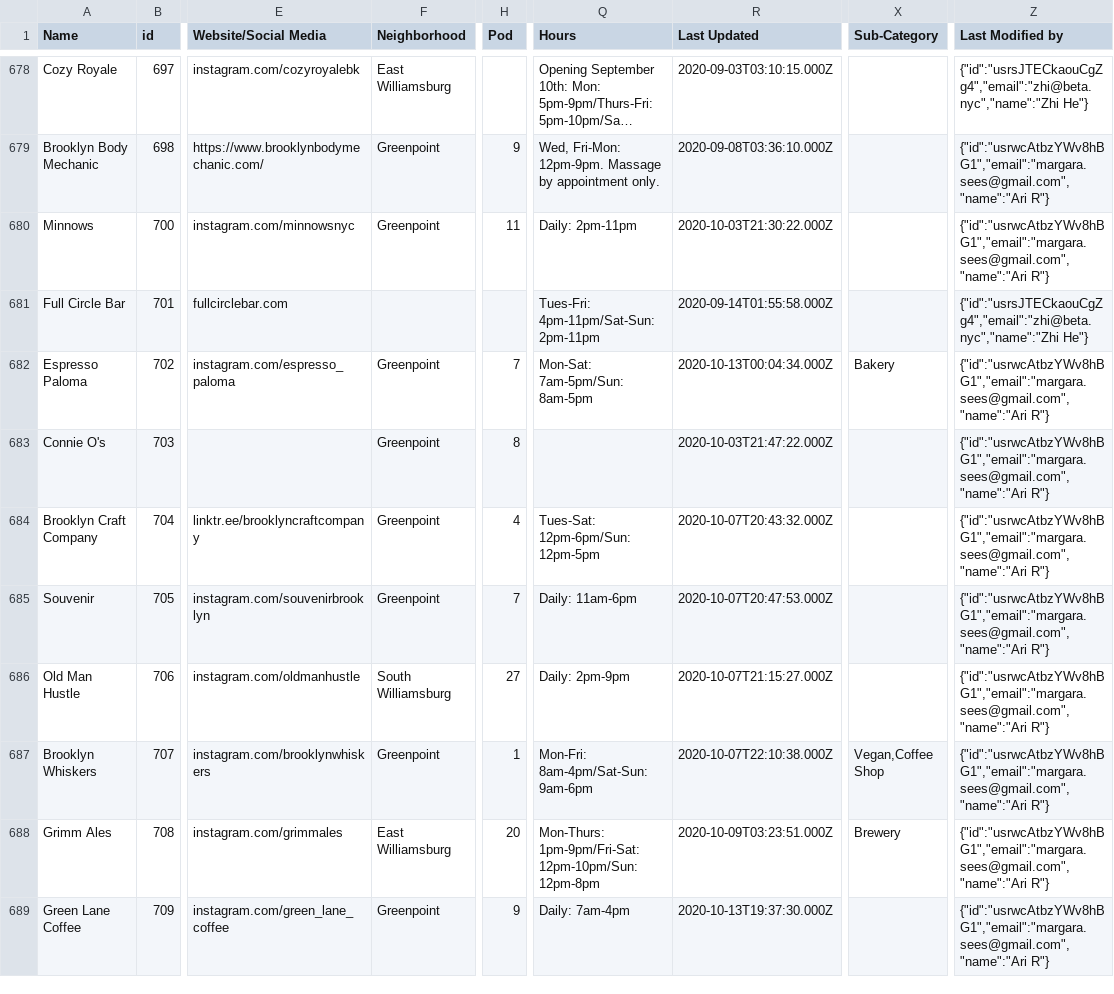
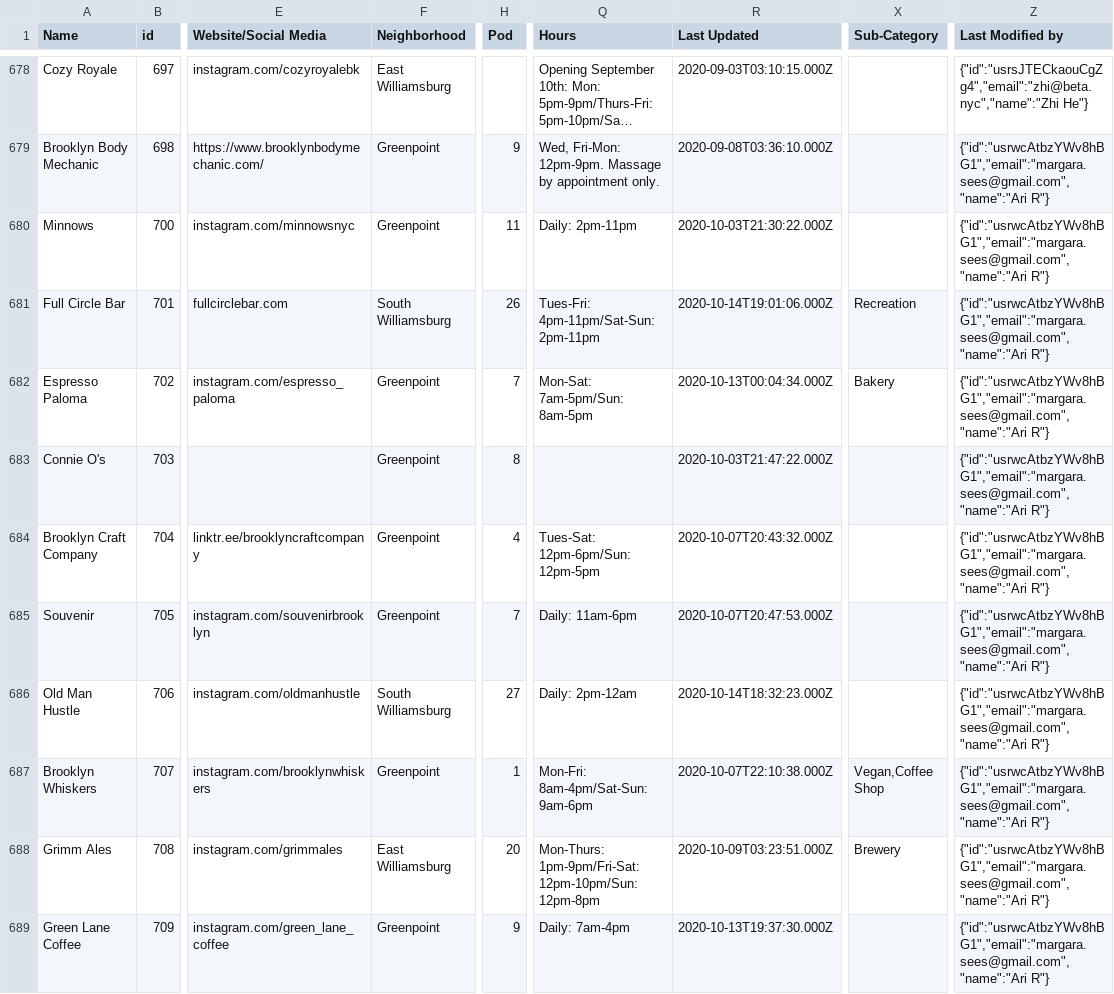
Before and after one commit to BetaNYC/open-business-directory, a CSV file: data/rows.csv, drawn as a sheet; only a part is shown, gaps mark what is left out; long unchanged cells end in …; the diff covers the shown part only; the diff names each change by its address in the sheet, - before the commit and + after, or states it on an @@ line.

Commit message:
Update rows.csv

```diff
--- a/data/rows.csv
+++ b/data/rows.csv
-F681 (Neighborhood): (empty)
+F681 (Neighborhood): South Williamsburg
-H681 (Pod): (empty)
+H681 (Pod): 26
-R681 (Last Updated): 2020-09-14T01:55:58.000Z
+R681 (Last Updated): 2020-10-14T19:01:06.000Z
-X681 (Sub-Category): (empty)
+X681 (Sub-Category): Recreation
-Z681 (Last Modified by): {"id":"usrsJTECkaouCgZg4","email":"zhi@beta.nyc","name":"Zhi He"}
+Z681 (Last Modified by): {"id":"usrwcAtbzYWv8hBG1","email":"margara.sees@gmail.com","name":"Ari R"}
-Q686 (Hours): Daily: 2pm-9pm
+Q686 (Hours): Daily: 2pm-12am
-R686 (Last Updated): 2020-10-07T21:15:27.000Z
+R686 (Last Updated): 2020-10-14T18:32:23.000Z
```
Also changed, not shown: 3 added rows and 2 edited cells elsewhere in this file.
